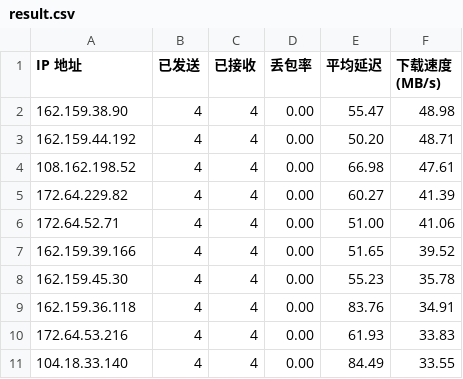
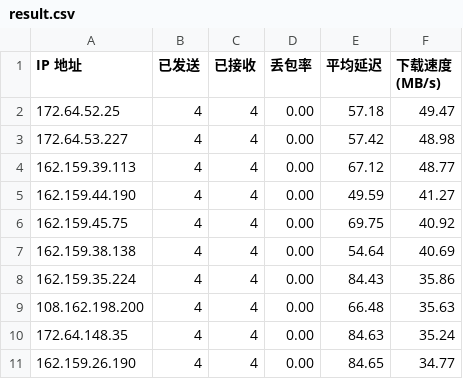
Before and after one commit to sodardyjiber/cfst-ubuntu9, a CSV file: result.csv, drawn as a sheet.

Commit message:
自动更新测速结果 2025-12-20 18:32:55

```diff
--- a/result.csv
+++ b/result.csv
@@ -1,11 +1,11 @@
 IP 地址,已发送,已接收,丢包率,平均延迟,下载速度 (MB/s)
-162.159.38.90,4,4,0.00,55.47,48.98
-162.159.44.192,4,4,0.00,50.20,48.71
-108.162.198.52,4,4,0.00,66.98,47.61
-172.64.229.82,4,4,0.00,60.27,41.39
-172.64.52.71,4,4,0.00,51.00,41.06
-162.159.39.166,4,4,0.00,51.65,39.52
-162.159.45.30,4,4,0.00,55.23,35.78
-162.159.36.118,4,4,0.00,83.76,34.91
-172.64.53.216,4,4,0.00,61.93,33.83
-104.18.33.140,4,4,0.00,84.49,33.55
+172.64.52.25,4,4,0.00,57.18,49.47
+172.64.53.227,4,4,0.00,57.42,48.98
+162.159.39.113,4,4,0.00,67.12,48.77
+162.159.44.190,4,4,0.00,49.59,41.27
+162.159.45.75,4,4,0.00,69.75,40.92
+162.159.38.138,4,4,0.00,54.64,40.69
+162.159.35.224,4,4,0.00,84.43,35.86
+108.162.198.200,4,4,0.00,66.48,35.63
+172.64.148.35,4,4,0.00,84.63,35.24
+162.159.26.190,4,4,0.00,84.65,34.77
```
